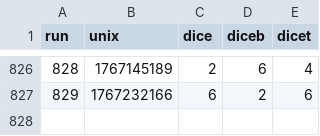
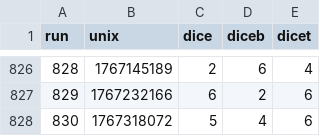
Before and after one commit to petrosh/rps-9, a CSV file: _data/turns.csv, drawn as a sheet; only a part is shown, gaps mark what is left out.

```diff
--- a/_data/turns.csv
+++ b/_data/turns.csv
@@ -827 +827,2 @@ run,unix,dice,diceb,dicet
 829,1767232166,6,2,6
+830,1767318072,5,4,6
```
